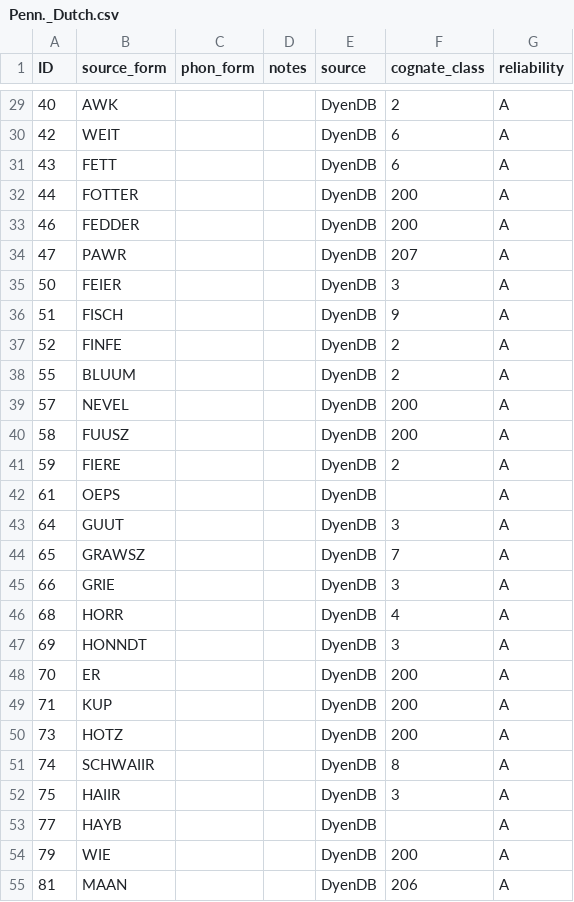
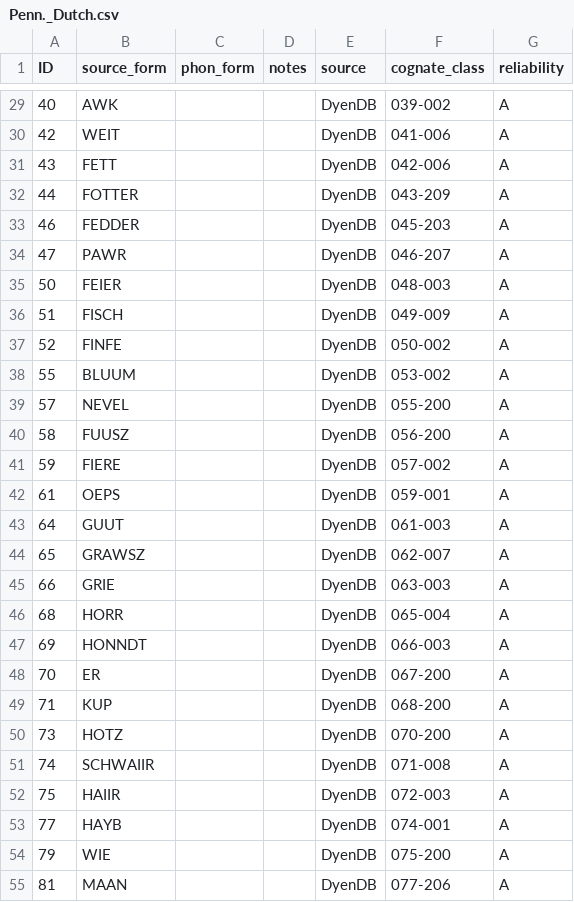
Before and after one commit to lingdb/CoBL-public, a CSV file: dyen_data/Penn._Dutch.csv, drawn as a sheet; only a part is shown, gaps mark what is left out; the diff covers the shown part only.

```diff
--- a/dyen_data/Penn._Dutch.csv
+++ b/dyen_data/Penn._Dutch.csv
@@ -29,27 +29,27 @@ ID	source_form	phon_form	notes	source	cognate_class	reliability
-40	AWK			DyenDB	2	A
-42	WEIT			DyenDB	6	A
-43	FETT			DyenDB	6	A
-44	FOTTER			DyenDB	200	A
-46	FEDDER			DyenDB	200	A
-47	PAWR			DyenDB	207	A
-50	FEIER			DyenDB	3	A
-51	FISCH			DyenDB	9	A
-52	FINFE			DyenDB	2	A
-55	BLUUM			DyenDB	2	A
-57	NEVEL			DyenDB	200	A
-58	FUUSZ			DyenDB	200	A
-59	FIERE			DyenDB	2	A
-61	OEPS			DyenDB		A
-64	GUUT			DyenDB	3	A
-65	GRAWSZ			DyenDB	7	A
-66	GRIE			DyenDB	3	A
-68	HORR			DyenDB	4	A
-69	HONNDT			DyenDB	3	A
-70	ER			DyenDB	200	A
-71	KUP			DyenDB	200	A
-73	HOTZ			DyenDB	200	A
-74	SCHWAIIR			DyenDB	8	A
-75	HAIIR			DyenDB	3	A
-77	HAYB			DyenDB		A
-79	WIE			DyenDB	200	A
-81	MAAN			DyenDB	206	A
+40	AWK			DyenDB	039-002	A
+42	WEIT			DyenDB	041-006	A
+43	FETT			DyenDB	042-006	A
+44	FOTTER			DyenDB	043-209	A
+46	FEDDER			DyenDB	045-203	A
+47	PAWR			DyenDB	046-207	A
+50	FEIER			DyenDB	048-003	A
+51	FISCH			DyenDB	049-009	A
+52	FINFE			DyenDB	050-002	A
+55	BLUUM			DyenDB	053-002	A
+57	NEVEL			DyenDB	055-200	A
+58	FUUSZ			DyenDB	056-200	A
+59	FIERE			DyenDB	057-002	A
+61	OEPS			DyenDB	059-001	A
+64	GUUT			DyenDB	061-003	A
+65	GRAWSZ			DyenDB	062-007	A
+66	GRIE			DyenDB	063-003	A
+68	HORR			DyenDB	065-004	A
+69	HONNDT			DyenDB	066-003	A
+70	ER			DyenDB	067-200	A
+71	KUP			DyenDB	068-200	A
+73	HOTZ			DyenDB	070-200	A
+74	SCHWAIIR			DyenDB	071-008	A
+75	HAIIR			DyenDB	072-003	A
+77	HAYB			DyenDB	074-001	A
+79	WIE			DyenDB	075-200	A
+81	MAAN			DyenDB	077-206	A
```
Also changed, not shown: 166 edited cells elsewhere in this file, 6 other files.
